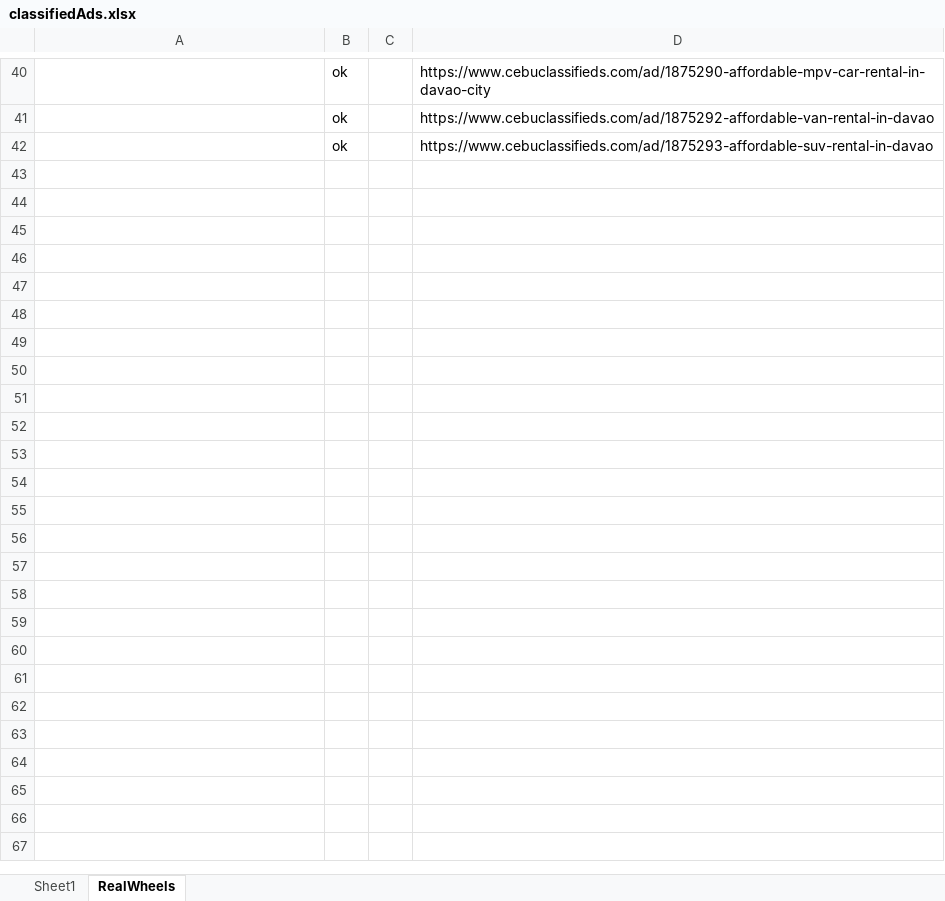
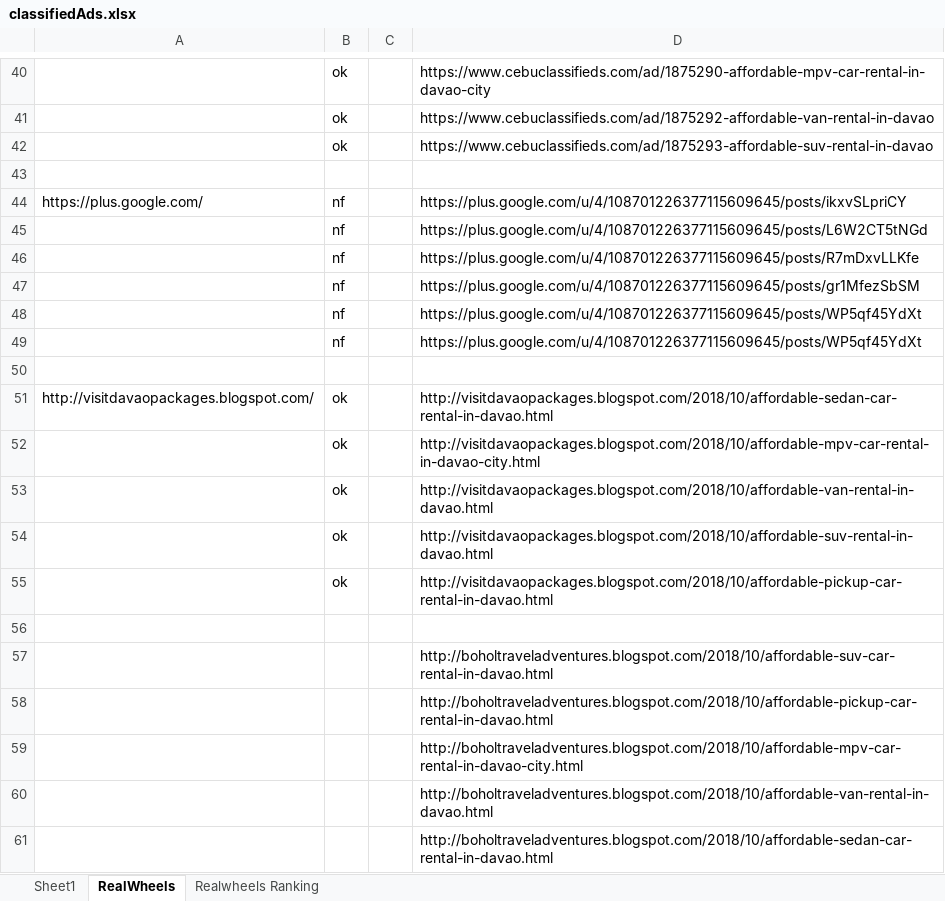
Before and after one commit to assalvatierra/SEO2017, an Excel workbook: classifiedAds.xlsx, sheet RealWheels, drawn as a sheet; only a part is shown, gaps mark what is left out; values as stored, in another font and other column widths than the file's, no borders; the diff covers the shown part only; the diff names each change by its address in the sheet, - before the commit and + after, or states it on an @@ line.

```diff
--- a/classifiedAds.xlsx (sheet RealWheels)
+++ b/classifiedAds.xlsx (sheet RealWheels)
+sheet tab: Realwheels Ranking
+row 43: (empty)
+row 44: https://plus.google.com/ | nf |  | https://plus.google.com/u/4/108701226377115609645/posts/ikxvSLpriCY
+row 45:  | nf |  | https://plus.google.com/u/4/108701226377115609645/posts/L6W2CT5tNGd
+row 46:  | nf |  | https://plus.google.com/u/4/108701226377115609645/posts/R7mDxvLLKfe
+row 47:  | nf |  | https://plus.google.com/u/4/108701226377115609645/posts/gr1MfezSbSM
+row 48:  | nf |  | https://plus.google.com/u/4/108701226377115609645/posts/WP5qf45YdXt
+row 49:  | nf |  | https://plus.google.com/u/4/108701226377115609645/posts/WP5qf45YdXt
+row 50: (empty)
+row 51: http://visitdavaopackages.blogspot.com/ | ok |  | http://visitdavaopackages.blogspot.com/2018/10/affordable-sedan-car-rental-in-davao.html
+row 52:  | ok |  | http://visitdavaopackages.blogspot.com/2018/10/affordable-mpv-car-rental-in-davao-city.html
+row 53:  | ok |  | http://visitdavaopackages.blogspot.com/2018/10/affordable-van-rental-in-davao.html
+row 54:  | ok |  | http://visitdavaopackages.blogspot.com/2018/10/affordable-suv-rental-in-davao.html
+row 55:  | ok |  | http://visitdavaopackages.blogspot.com/2018/10/affordable-pickup-car-rental-in-davao.html
+row 56: (empty)
+row 57:  |  |  | http://boholtraveladventures.blogspot.com/2018/10/affordable-suv-car-rental-in-davao.html
+row 58:  |  |  | http://boholtraveladventures.blogspot.com/2018/10/affordable-pickup-car-rental-in-davao.html
+row 59:  |  |  | http://boholtraveladventures.blogspot.com/2018/10/affordable-mpv-car-rental-in-davao-city.html
+row 60:  |  |  | http://boholtraveladventures.blogspot.com/2018/10/affordable-van-rental-in-davao.html
+row 61:  |  |  | http://boholtraveladventures.blogspot.com/2018/10/affordable-sedan-car-rental-in-davao.html
```
Also changed, not shown: 30 edited cells and cell formats elsewhere in this sheet, sheet Sheet1, Realbreeze_SEOLinks.xlsx.
